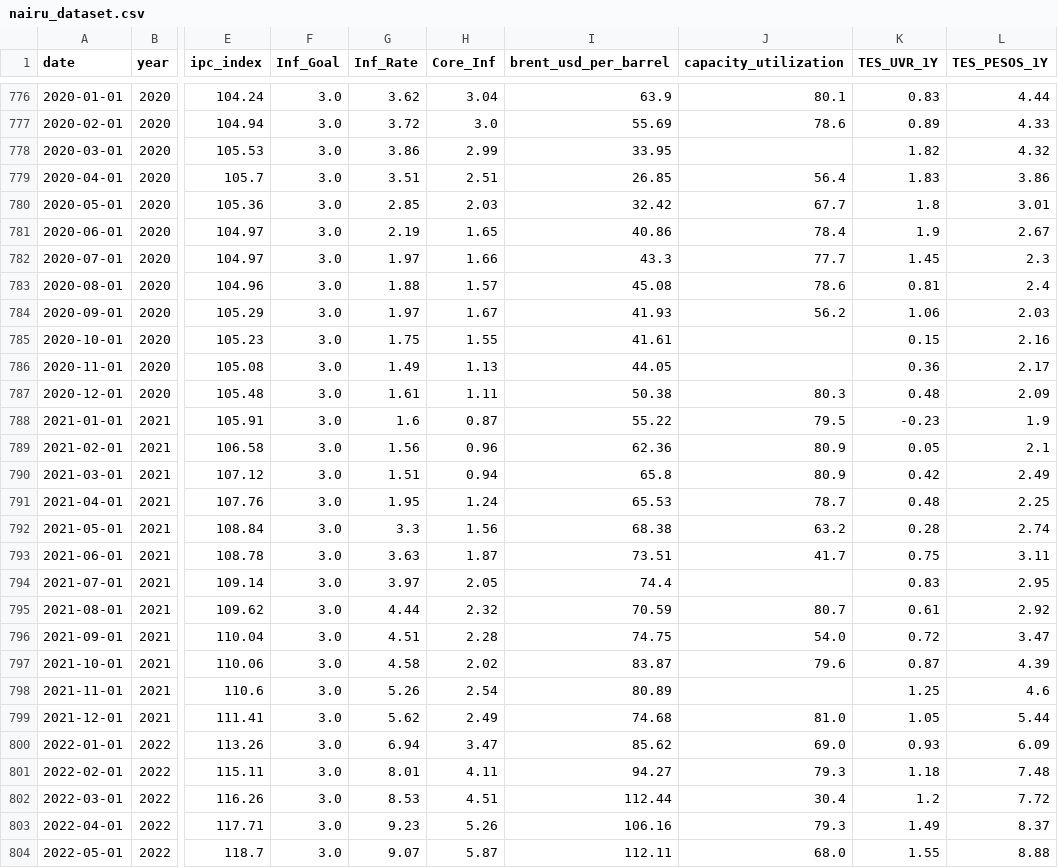
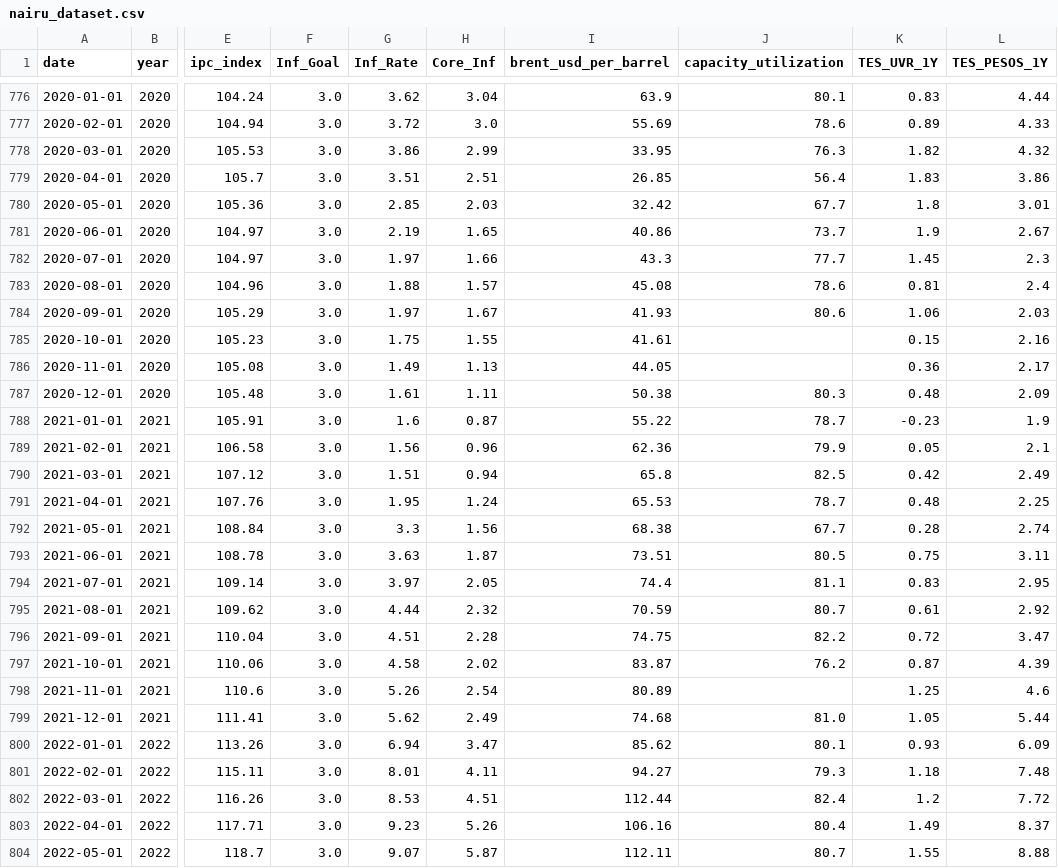
Before and after one commit to Tupxz/scraping-NAIRU, a CSV file: data/processed/nairu_dataset.csv, drawn as a sheet; only a part is shown, gaps mark what is left out; the diff covers the shown part only; the diff names each change by its address in the sheet, - before the commit and + after, or states it on an @@ line.

Commit message:
Replace ANDI URLs with local files and update data
Switch ANDI report references to local:// files in data/processed/andi_capacidad_instalada.csv, update capacity/utilization values and download_date (refreshed to 2026-04-01), and propagate the updated ANDI values into data/processed/nairu_dataset.csv. Remove data/processed/.gitkeep. Also include related adjustments in requirements.txt and ANDI source modules (src/main.py, src/sources/andi/*) to support the local report handling.

```diff
--- a/data/processed/nairu_dataset.csv
+++ b/data/processed/nairu_dataset.csv
-J778 (capacity_utilization): (empty)
+J778 (capacity_utilization): 76.3
-J781 (capacity_utilization): 78.4
+J781 (capacity_utilization): 73.7
-J784 (capacity_utilization): 56.2
+J784 (capacity_utilization): 80.6
-J788 (capacity_utilization): 79.5
+J788 (capacity_utilization): 78.7
-J789 (capacity_utilization): 80.9
+J789 (capacity_utilization): 79.9
-J790 (capacity_utilization): 80.9
+J790 (capacity_utilization): 82.5
-J792 (capacity_utilization): 63.2
+J792 (capacity_utilization): 67.7
-J793 (capacity_utilization): 41.7
+J793 (capacity_utilization): 80.5
-J794 (capacity_utilization): (empty)
+J794 (capacity_utilization): 81.1
-J796 (capacity_utilization): 54.0
+J796 (capacity_utilization): 82.2
-J797 (capacity_utilization): 79.6
+J797 (capacity_utilization): 76.2
-J800 (capacity_utilization): 69.0
+J800 (capacity_utilization): 80.1
-J802 (capacity_utilization): 30.4
+J802 (capacity_utilization): 82.4
-J803 (capacity_utilization): 79.3
+J803 (capacity_utilization): 80.4
-J804 (capacity_utilization): 68.0
+J804 (capacity_utilization): 80.7
```
Also changed, not shown: 42 edited cells elsewhere in this file, data/processed/andi_capacidad_instalada.csv, 5 other files.
